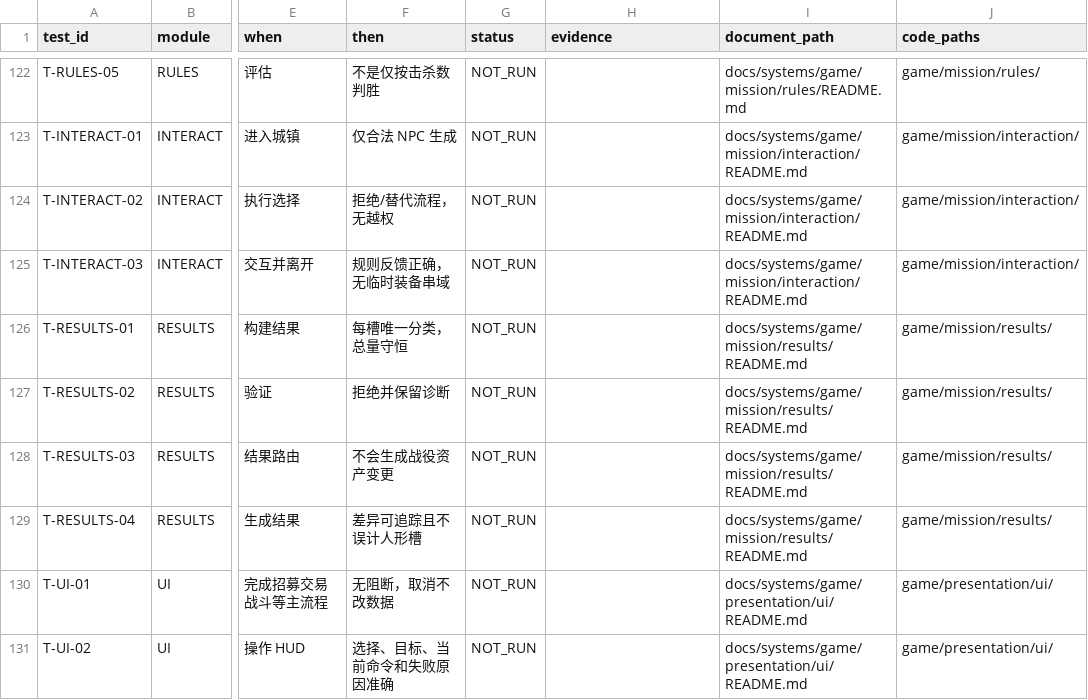
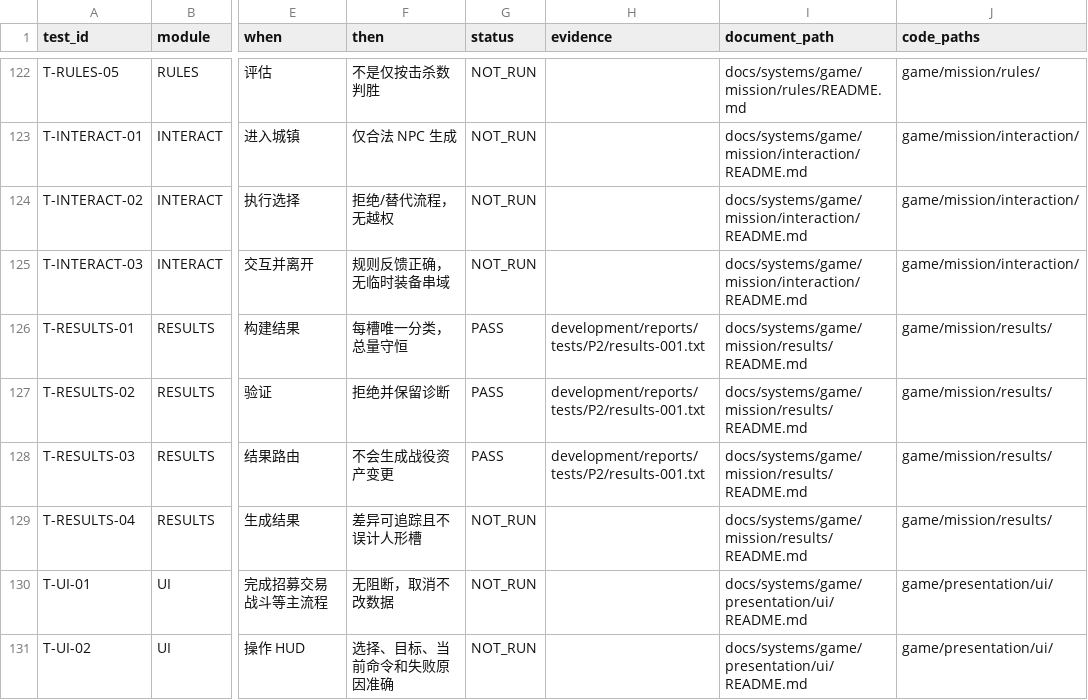
Before and after one commit to wangshushadow-boop/CityDefenseDot, a CSV file: docs/testing/test_cases.csv, drawn as a sheet; only a part is shown, gaps mark what is left out; the diff names each change by its address in the sheet, - before the commit and + after, or states it on an @@ line.

```diff
--- a/docs/testing/test_cases.csv
+++ b/docs/testing/test_cases.csv
-G126:G128 (status): NOT_RUN
+G126:G128 (status): PASS
-H126:H128 (evidence): (empty)
+H126:H128 (evidence): development/reports/tests/P2/results-001.txt
```
Also changed, not shown: docs/testing/requirements_trace.csv, 32 other files.
